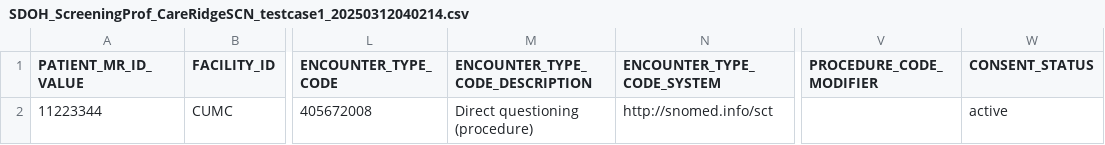
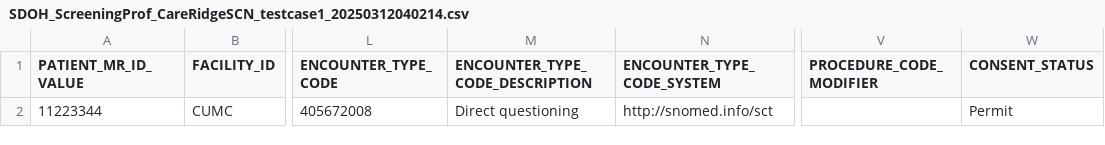
Before and after one commit to tech-by-design/polyglot-prime, a CSV file: support/specifications/flat-file/nyher-fhir-ig-example/SDOH_ScreeningProf_CareRidgeSCN_testcase1_20250312040214.csv, drawn as a sheet; only a part is shown, gaps mark what is left out; the diff names each change by its address in the sheet, - before the commit and + after, or states it on an @@ line.

Commit message:
fix: update encounter and consent status codes in FHIR specification,  updated csv file and its documentation #1181

```diff
--- a/support/specifications/flat-file/nyher-fhir-ig-example/SDOH_ScreeningProf_CareRidgeSCN_testcase1_20250312040214.csv
+++ b/support/specifications/flat-file/nyher-fhir-ig-example/SDOH_ScreeningProf_CareRidgeSCN_testcase1_20250312040214.csv
-M2 (ENCOUNTER_TYPE_CODE_DESCRIPTION): Direct questioning (procedure)
+M2 (ENCOUNTER_TYPE_CODE_DESCRIPTION): Direct questioning
-W2 (CONSENT_STATUS): active
+W2 (CONSENT_STATUS): Permit
```
Also changed, not shown: 3 other files.
